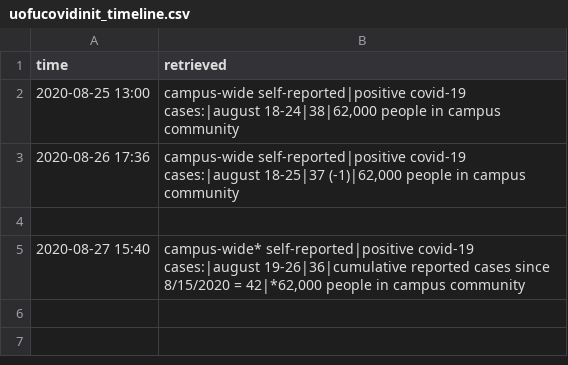
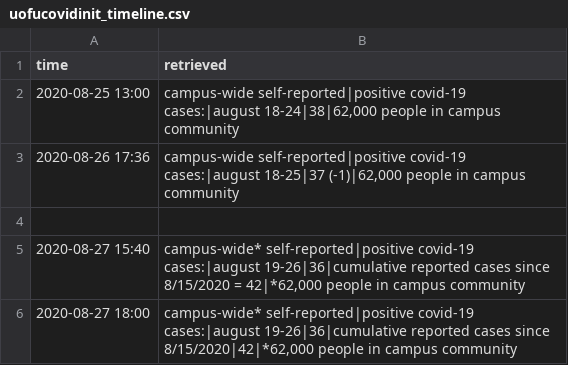
Before and after one commit to baohuy251210/Collector, a CSV file: data/uofucovidinit_timeline.csv, drawn as a sheet; the diff names each change by its address in the sheet, - before the commit and + after, or states it on an @@ line.

```diff
--- a/data/uofucovidinit_timeline.csv
+++ b/data/uofucovidinit_timeline.csv
+row 6: 2020-08-27 18:00 | campus-wide* self-reported|positive covid-19 cases:|august 19-26|36|cumulative reported cases since 8/15/2020|42|*62,000 people in campus community
```
Also changed, not shown: 1 other file.
